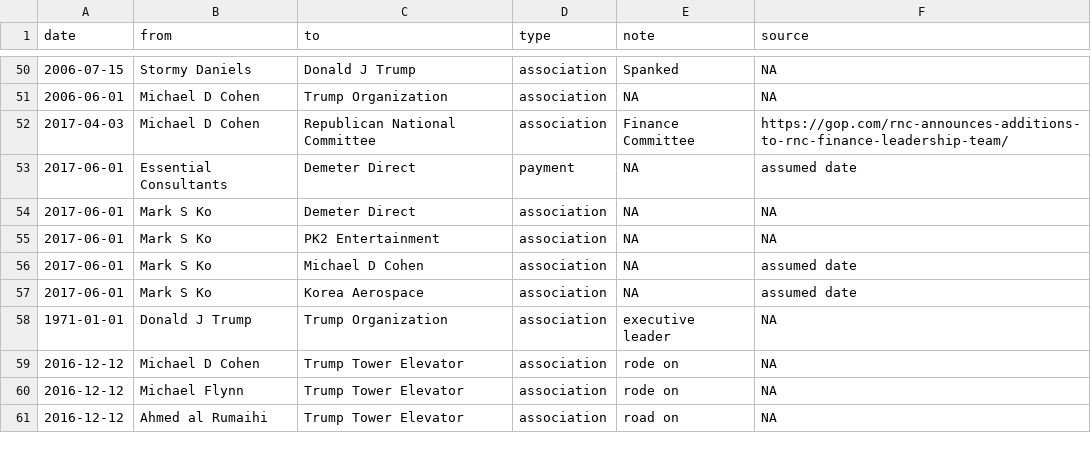
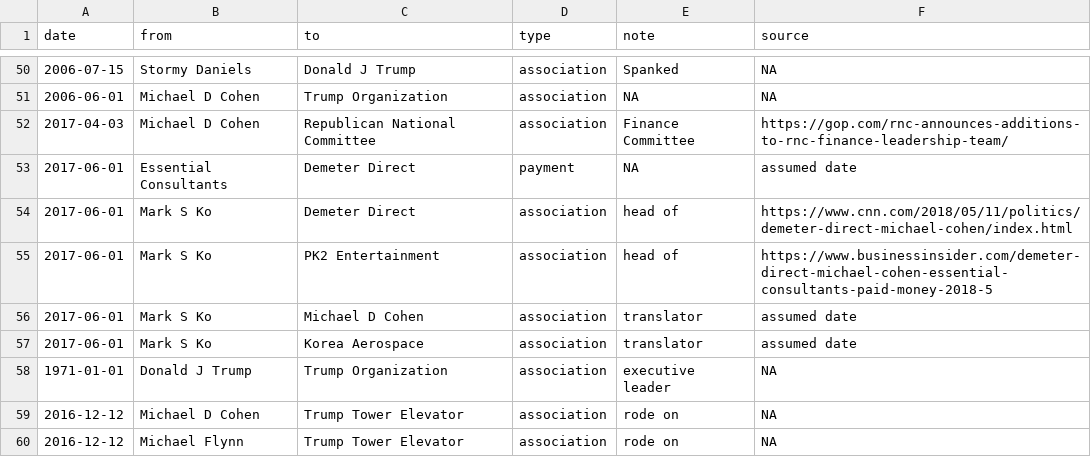
Before and after one commit to schnee/tangled, a CSV file: data/tangled.csv, drawn as a sheet; only a part is shown, gaps mark what is left out; the shorter side is filled out with more unchanged rows.

```diff
--- a/data/tangled.csv
+++ b/data/tangled.csv
@@ -53,6 +53,6 @@ date,from,to,type,note,source
 2017-06-01,Essential Consultants,Demeter Direct,payment,NA,assumed date
-2017-06-01,Mark S Ko,Demeter Direct,association,NA,NA
-2017-06-01,Mark S Ko,PK2 Entertainment,association,NA,NA
-2017-06-01,Mark S Ko,Michael D Cohen,association,NA,assumed date
-2017-06-01,Mark S Ko,Korea Aerospace,association,NA,assumed date
+2017-06-01,Mark S Ko,Demeter Direct,association,head of,https://www.cnn.com/2018/05/11/politics/demeter-direct-michael-cohen/index.html
+2017-06-01,Mark S Ko,PK2 Entertainment,association,head of,https://www.businessinsider.com/demeter-direct-michael-cohen-essential-consultants-paid-money-2018-5
+2017-06-01,Mark S Ko,Michael D Cohen,association,translator,assumed date
+2017-06-01,Mark S Ko,Korea Aerospace,association,translator,assumed date
 1971-01-01,Donald J Trump,Trump Organization,association,executive leader,NA
```
Also changed, not shown: 2 other files.
